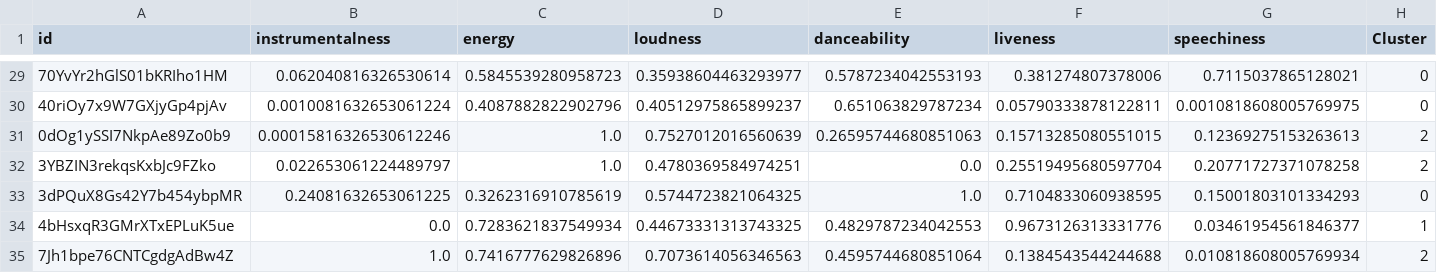
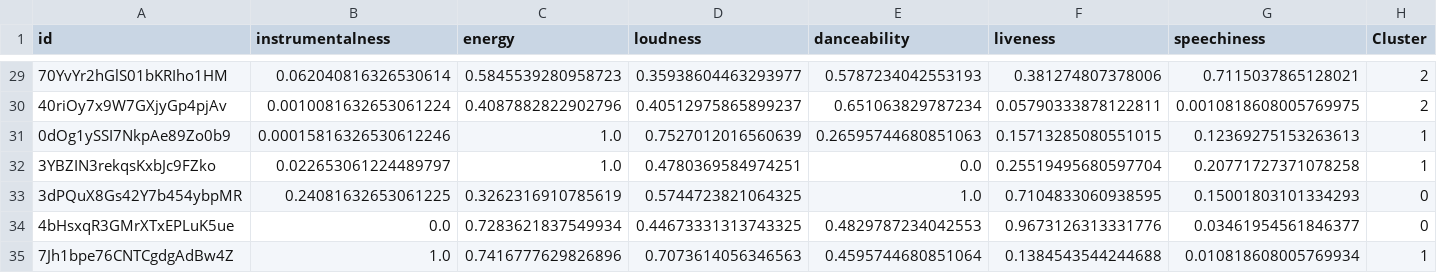
Before and after one commit to mrivaldojr/recomendaplays, a CSV file: musicas_usuarios_labeled.csv, drawn as a sheet; only a part is shown, gaps mark what is left out; the diff covers the shown part only.

```diff
--- a/musicas_usuarios_labeled.csv
+++ b/musicas_usuarios_labeled.csv
@@ -29,7 +29,7 @@ id,instrumentalness,energy,loudness,danceability,liveness,speechiness,Cluster
-70YvYr2hGlS01bKRIho1HM,0.062040816326530614,0.5845539280958723,0.35938604463293977,0.5787234042553193,0.381274807378006,0.7115037865128021,0
-40riOy7x9W7GXjyGp4pjAv,0.0010081632653061224,0.4087882822902796,0.40512975865899237,0.651063829787234,0.05790333878122811,0.0010818608005769975,0
-0dOg1ySSI7NkpAe89Zo0b9,0.00015816326530612246,1.0,0.7527012016560639,0.26595744680851063,0.15713285080551015,0.12369275153263613,2
-3YBZIN3rekqsKxbJc9FZko,0.022653061224489797,1.0,0.4780369584974251,0.0,0.25519495680597704,0.20771727371078258,2
+70YvYr2hGlS01bKRIho1HM,0.062040816326530614,0.5845539280958723,0.35938604463293977,0.5787234042553193,0.381274807378006,0.7115037865128021,2
+40riOy7x9W7GXjyGp4pjAv,0.0010081632653061224,0.4087882822902796,0.40512975865899237,0.651063829787234,0.05790333878122811,0.0010818608005769975,2
+0dOg1ySSI7NkpAe89Zo0b9,0.00015816326530612246,1.0,0.7527012016560639,0.26595744680851063,0.15713285080551015,0.12369275153263613,1
+3YBZIN3rekqsKxbJc9FZko,0.022653061224489797,1.0,0.4780369584974251,0.0,0.25519495680597704,0.20771727371078258,1
 3dPQuX8Gs42Y7b454ybpMR,0.24081632653061225,0.3262316910785619,0.5744723821064325,1.0,0.7104833060938595,0.15001803101334293,0
-4bHsxqR3GMrXTxEPLuK5ue,0.0,0.7283621837549934,0.44673331313743325,0.4829787234042553,0.9673126313331776,0.03461954561846377,1
-7Jh1bpe76CNTCgdgAdBw4Z,1.0,0.7416777629826896,0.7073614056346563,0.4595744680851064,0.1384543544244688,0.010818608005769934,2
+4bHsxqR3GMrXTxEPLuK5ue,0.0,0.7283621837549934,0.44673331313743325,0.4829787234042553,0.9673126313331776,0.03461954561846377,0
+7Jh1bpe76CNTCgdgAdBw4Z,1.0,0.7416777629826896,0.7073614056346563,0.4595744680851064,0.1384543544244688,0.010818608005769934,1
```
Also changed, not shown: 25 edited cells elsewhere in this file, 4 other files.
